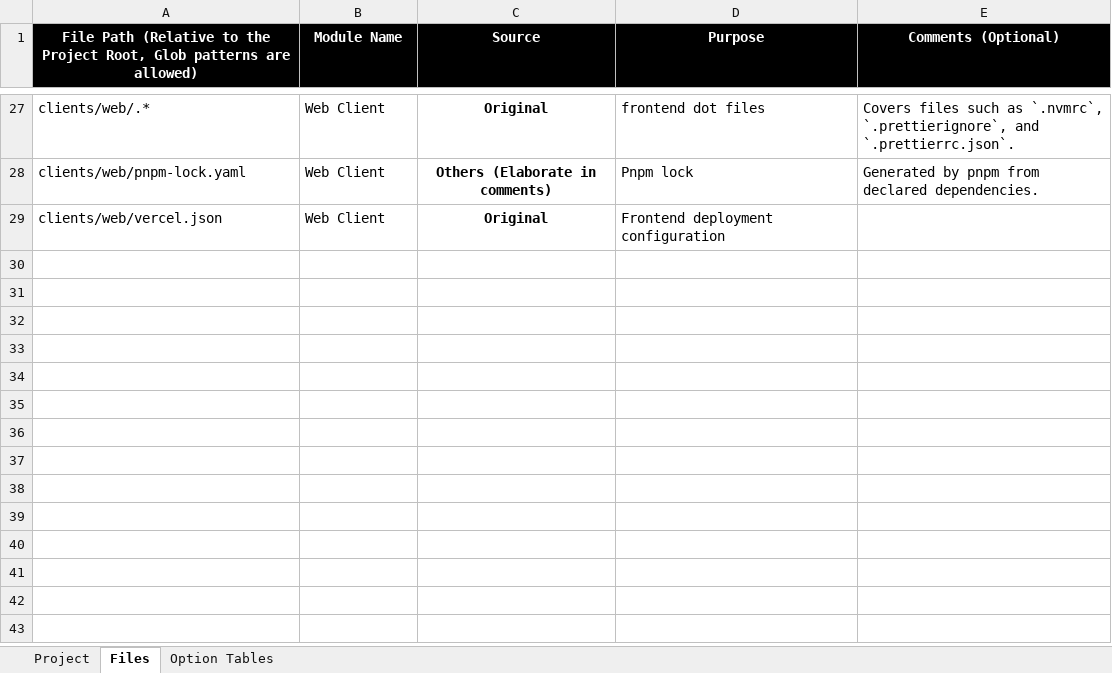
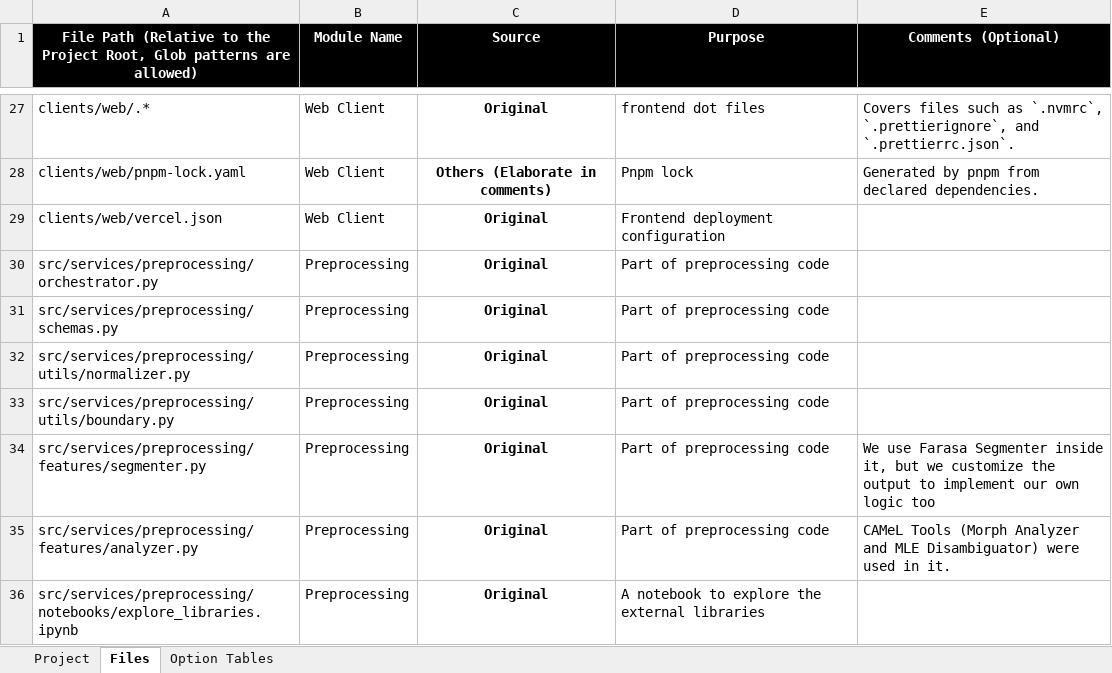
Before and after one commit to El-Maktab/baligh, an Excel workbook: Project Code.xlsx, sheet Files, drawn as a sheet; only a part is shown, gaps mark what is left out; values as stored, in another font and other column widths than the file's, no borders; table styles not drawn; the diff names each change by its address in the sheet, - before the commit and + after, or states it on an @@ line.

Commit message:
chore(preprocessing): add project code for the preprocessing module

```diff
--- a/Project Code.xlsx (sheet Files)
+++ b/Project Code.xlsx (sheet Files)
+row 30: src/services/preprocessing/orchestrator.py | Preprocessing | Original | Part of preprocessing code
+row 31: src/services/preprocessing/schemas.py | Preprocessing | Original | Part of preprocessing code
+row 32: src/services/preprocessing/utils/normalizer.py | Preprocessing | Original | Part of preprocessing code
+row 33: src/services/preprocessing/utils/boundary.py | Preprocessing | Original | Part of preprocessing code
+row 34: src/services/preprocessing/features/segmenter.py | Preprocessing | Original | Part of preprocessing code | We use Farasa Segmenter inside it, but we customize the output to implement our own logic too
+row 35: src/services/preprocessing/features/analyzer.py | Preprocessing | Original | Part of preprocessing code | CAMeL Tools (Morph Analyzer and MLE Disambiguator) were used in it.
+row 36: src/services/preprocessing/notebooks/explore_libraries.ipynb | Preprocessing | Original | A notebook to explore the external libraries
```
Also changed, not shown: sheet Project, 1 other file.
